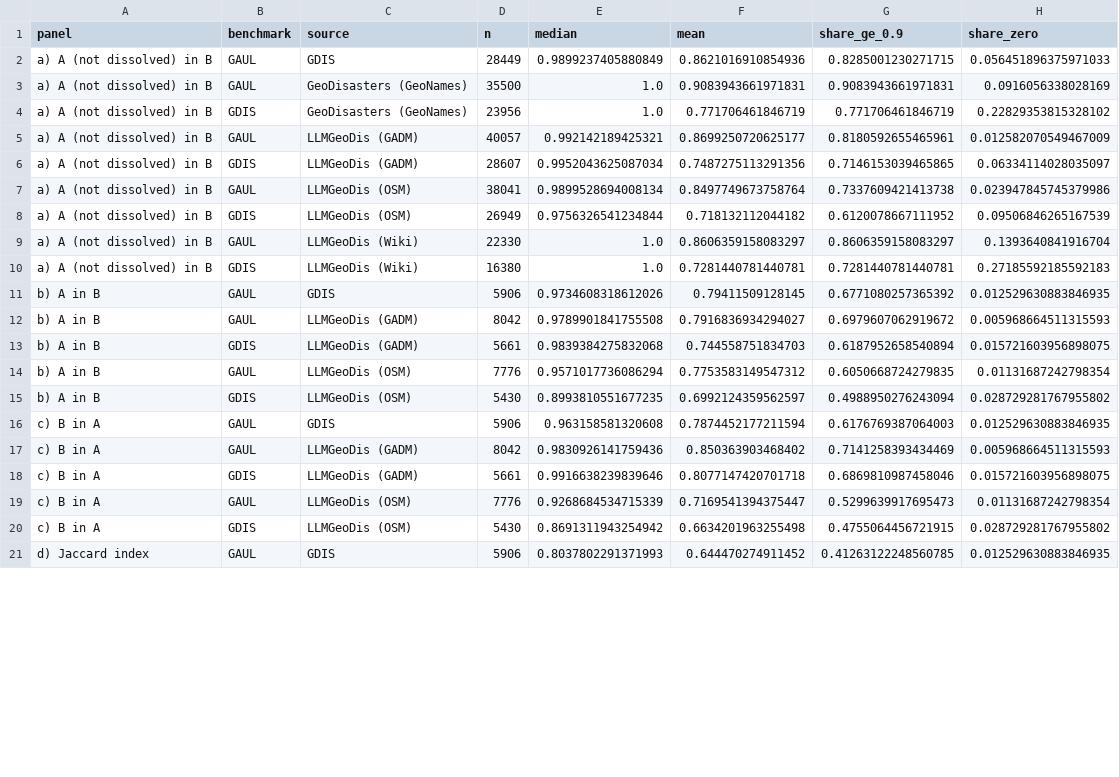
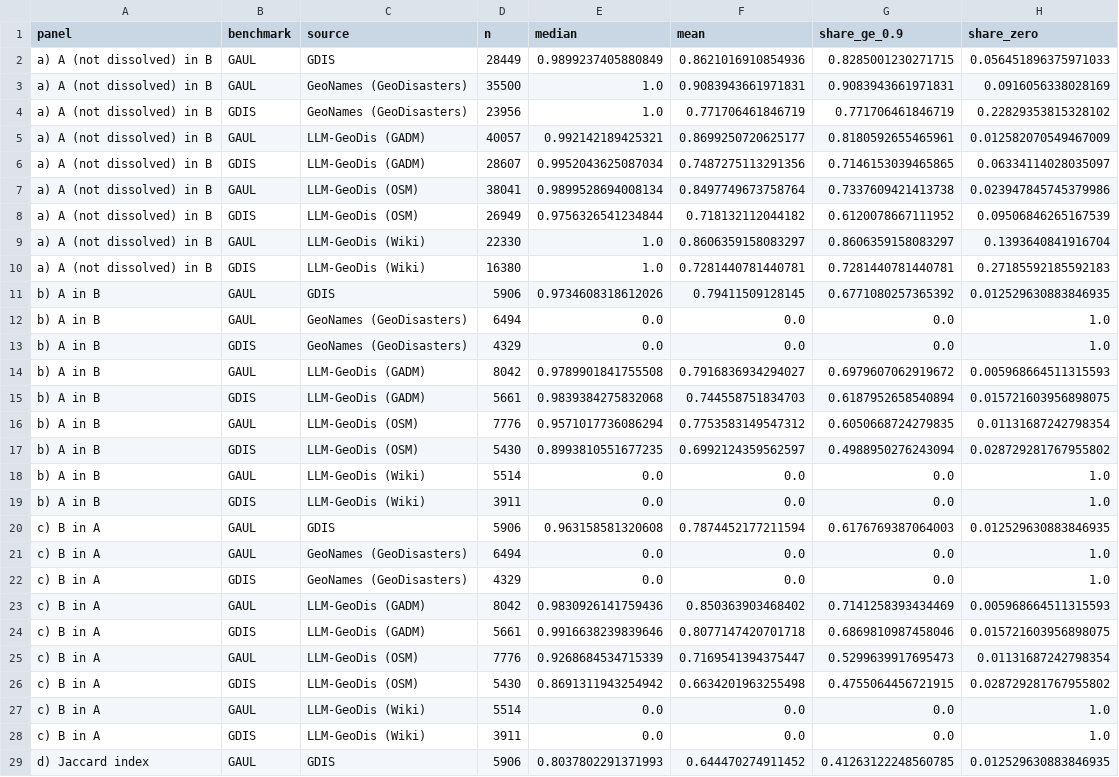
Before and after one commit to em-dat/emdat_geocoding, a CSV file: validation_outputs/figure5_statistics.csv, drawn as a sheet; only a part is shown; the diff covers the shown part only.

```diff
--- a/validation_outputs/figure5_statistics.csv
+++ b/validation_outputs/figure5_statistics.csv
@@ -2,20 +2,28 @@ panel,benchmark,source,n,median,mean,share_ge_0.9,share_zero
 a) A (not dissolved) in B,GAUL,GDIS,28449,0.9899237405880849,0.8621016910854936,0.8285001230271715,0.056451896375971033
-a) A (not dissolved) in B,GAUL,GeoDisasters (GeoNames),35500,1.0,0.9083943661971831,0.9083943661971831,0.0916056338028169
-a) A (not dissolved) in B,GDIS,GeoDisasters (GeoNames),23956,1.0,0.771706461846719,0.771706461846719,0.22829353815328102
-a) A (not dissolved) in B,GAUL,LLMGeoDis (GADM),40057,0.992142189425321,0.8699250720625177,0.8180592655465961,0.012582070549467009
-a) A (not dissolved) in B,GDIS,LLMGeoDis (GADM),28607,0.9952043625087034,0.7487275113291356,0.7146153039465865,0.06334114028035097
-a) A (not dissolved) in B,GAUL,LLMGeoDis (OSM),38041,0.9899528694008134,0.8497749673758764,0.7337609421413738,0.023947845745379986
-a) A (not dissolved) in B,GDIS,LLMGeoDis (OSM),26949,0.9756326541234844,0.718132112044182,0.6120078667111952,0.09506846265167539
-a) A (not dissolved) in B,GAUL,LLMGeoDis (Wiki),22330,1.0,0.8606359158083297,0.8606359158083297,0.1393640841916704
-a) A (not dissolved) in B,GDIS,LLMGeoDis (Wiki),16380,1.0,0.7281440781440781,0.7281440781440781,0.27185592185592183
+a) A (not dissolved) in B,GAUL,GeoNames (GeoDisasters),35500,1.0,0.9083943661971831,0.9083943661971831,0.0916056338028169
+a) A (not dissolved) in B,GDIS,GeoNames (GeoDisasters),23956,1.0,0.771706461846719,0.771706461846719,0.22829353815328102
+a) A (not dissolved) in B,GAUL,LLM-GeoDis (GADM),40057,0.992142189425321,0.8699250720625177,0.8180592655465961,0.012582070549467009
+a) A (not dissolved) in B,GDIS,LLM-GeoDis (GADM),28607,0.9952043625087034,0.7487275113291356,0.7146153039465865,0.06334114028035097
+a) A (not dissolved) in B,GAUL,LLM-GeoDis (OSM),38041,0.9899528694008134,0.8497749673758764,0.7337609421413738,0.023947845745379986
+a) A (not dissolved) in B,GDIS,LLM-GeoDis (OSM),26949,0.9756326541234844,0.718132112044182,0.6120078667111952,0.09506846265167539
+a) A (not dissolved) in B,GAUL,LLM-GeoDis (Wiki),22330,1.0,0.8606359158083297,0.8606359158083297,0.1393640841916704
+a) A (not dissolved) in B,GDIS,LLM-GeoDis (Wiki),16380,1.0,0.7281440781440781,0.7281440781440781,0.27185592185592183
 b) A in B,GAUL,GDIS,5906,0.9734608318612026,0.79411509128145,0.6771080257365392,0.012529630883846935
-b) A in B,GAUL,LLMGeoDis (GADM),8042,0.9789901841755508,0.7916836934294027,0.6979607062919672,0.005968664511315593
-b) A in B,GDIS,LLMGeoDis (GADM),5661,0.9839384275832068,0.744558751834703,0.6187952658540894,0.015721603956898075
-b) A in B,GAUL,LLMGeoDis (OSM),7776,0.9571017736086294,0.7753583149547312,0.6050668724279835,0.01131687242798354
-b) A in B,GDIS,LLMGeoDis (OSM),5430,0.8993810551677235,0.6992124359562597,0.4988950276243094,0.028729281767955802
+b) A in B,GAUL,GeoNames (GeoDisasters),6494,0.0,0.0,0.0,1.0
+b) A in B,GDIS,GeoNames (GeoDisasters),4329,0.0,0.0,0.0,1.0
+b) A in B,GAUL,LLM-GeoDis (GADM),8042,0.9789901841755508,0.7916836934294027,0.6979607062919672,0.005968664511315593
+b) A in B,GDIS,LLM-GeoDis (GADM),5661,0.9839384275832068,0.744558751834703,0.6187952658540894,0.015721603956898075
+b) A in B,GAUL,LLM-GeoDis (OSM),7776,0.9571017736086294,0.7753583149547312,0.6050668724279835,0.01131687242798354
+b) A in B,GDIS,LLM-GeoDis (OSM),5430,0.8993810551677235,0.6992124359562597,0.4988950276243094,0.028729281767955802
+b) A in B,GAUL,LLM-GeoDis (Wiki),5514,0.0,0.0,0.0,1.0
+b) A in B,GDIS,LLM-GeoDis (Wiki),3911,0.0,0.0,0.0,1.0
 c) B in A,GAUL,GDIS,5906,0.963158581320608,0.7874452177211594,0.6176769387064003,0.012529630883846935
-c) B in A,GAUL,LLMGeoDis (GADM),8042,0.9830926141759436,0.850363903468402,0.7141258393434469,0.005968664511315593
-c) B in A,GDIS,LLMGeoDis (GADM),5661,0.9916638239839646,0.8077147420701718,0.6869810987458046,0.015721603956898075
-c) B in A,GAUL,LLMGeoDis (OSM),7776,0.9268684534715339,0.7169541394375447,0.5299639917695473,0.01131687242798354
-c) B in A,GDIS,LLMGeoDis (OSM),5430,0.8691311943254942,0.6634201963255498,0.4755064456721915,0.028729281767955802
+c) B in A,GAUL,GeoNames (GeoDisasters),6494,0.0,0.0,0.0,1.0
+c) B in A,GDIS,GeoNames (GeoDisasters),4329,0.0,0.0,0.0,1.0
+c) B in A,GAUL,LLM-GeoDis (GADM),8042,0.9830926141759436,0.850363903468402,0.7141258393434469,0.005968664511315593
+c) B in A,GDIS,LLM-GeoDis (GADM),5661,0.9916638239839646,0.8077147420701718,0.6869810987458046,0.015721603956898075
+c) B in A,GAUL,LLM-GeoDis (OSM),7776,0.9268684534715339,0.7169541394375447,0.5299639917695473,0.01131687242798354
+c) B in A,GDIS,LLM-GeoDis (OSM),5430,0.8691311943254942,0.6634201963255498,0.4755064456721915,0.028729281767955802
+c) B in A,GAUL,LLM-GeoDis (Wiki),5514,0.0,0.0,0.0,1.0
+c) B in A,GDIS,LLM-GeoDis (Wiki),3911,0.0,0.0,0.0,1.0
 d) Jaccard index,GAUL,GDIS,5906,0.8037802291371993,0.644470274911452,0.41263122248560785,0.012529630883846935
```
Also changed, not shown: 4 added rows and 4 edited cells elsewhere in this file, validation_outputs/figure5_histogram_bins.csv, 2 other files.
